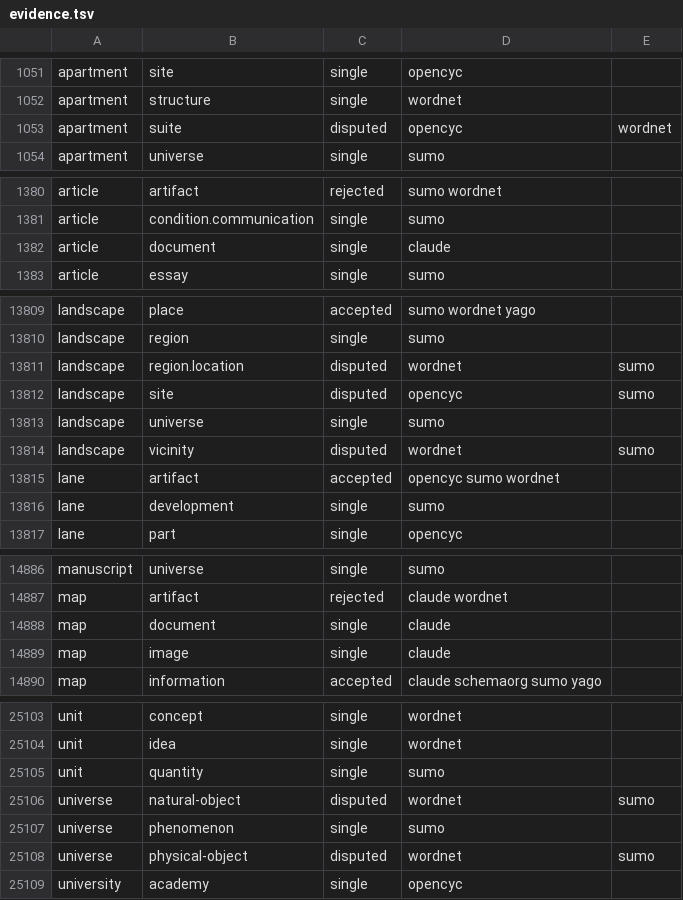
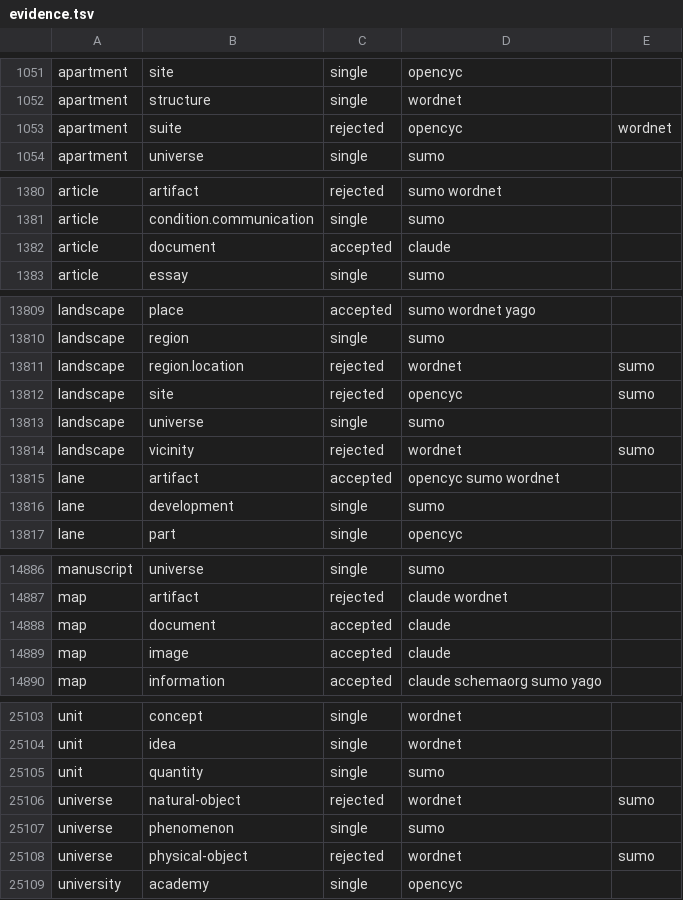
Before and after one commit to petfold/ontodag-core, a TSV file: build/evidence.tsv, drawn as a sheet; only a part is shown, gaps mark what is left out; the diff covers the shown part only.

```diff
--- a/build/evidence.tsv
+++ b/build/evidence.tsv
@@ -1052,3 +1052,3 @@ apartment	site	single	opencyc
 apartment	structure	single	wordnet	
-apartment	suite	disputed	opencyc	wordnet
+apartment	suite	rejected	opencyc	wordnet
 apartment	universe	single	sumo	
@@ -1381,3 +1381,3 @@ article	artifact	rejected	sumo wordnet
 article	condition.communication	single	sumo	
-article	document	single	claude	
+article	document	accepted	claude	
 article	essay	single	sumo	
@@ -13810,6 +13810,6 @@ landscape	place	accepted	sumo wordnet yago
 landscape	region	single	sumo	
-landscape	region.location	disputed	wordnet	sumo
-landscape	site	disputed	opencyc	sumo
+landscape	region.location	rejected	wordnet	sumo
+landscape	site	rejected	opencyc	sumo
 landscape	universe	single	sumo	
-landscape	vicinity	disputed	wordnet	sumo
+landscape	vicinity	rejected	wordnet	sumo
 lane	artifact	accepted	opencyc sumo wordnet	
@@ -14887,4 +14887,4 @@ manuscript	universe	single	sumo
 map	artifact	rejected	claude wordnet	
-map	document	single	claude	
-map	image	single	claude	
+map	document	accepted	claude	
+map	image	accepted	claude	
 map	information	accepted	claude schemaorg sumo yago	
@@ -25105,5 +25105,5 @@ unit	idea	single	wordnet
 unit	quantity	single	sumo	
-universe	natural-object	disputed	wordnet	sumo
+universe	natural-object	rejected	wordnet	sumo
 universe	phenomenon	single	sumo	
-universe	physical-object	disputed	wordnet	sumo
+universe	physical-object	rejected	wordnet	sumo
 university	academy	single	opencyc	
```
Also changed, not shown: 80 edited cells elsewhere in this file, build/queue.tsv, 2 other files.
